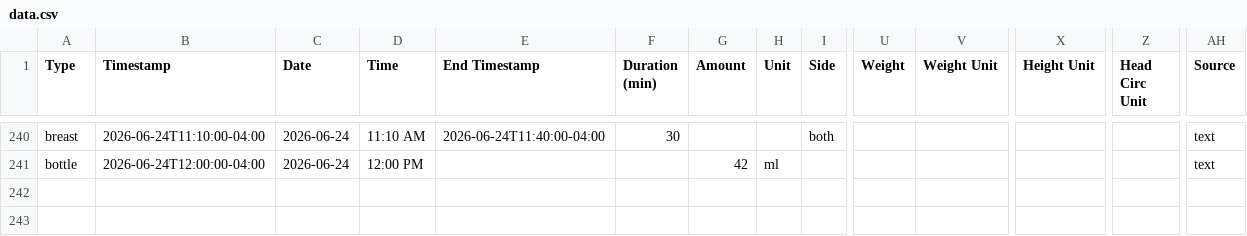
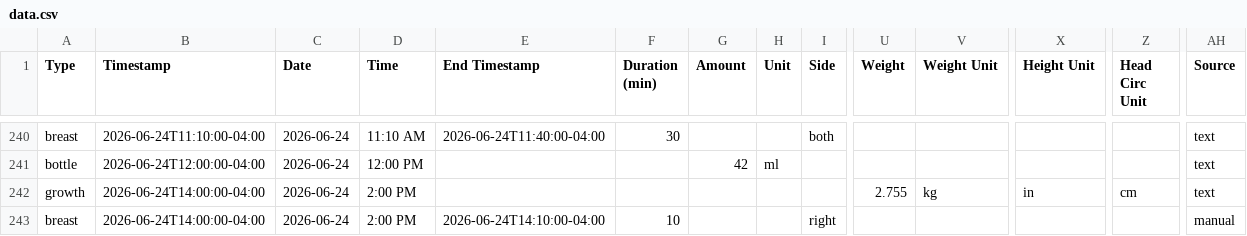
Before and after one commit to mjkavs99/vienna-tracker, a CSV file: data.csv, drawn as a sheet; only a part is shown, gaps mark what is left out; rows hold the shown columns only; the diff names each change by its address in the sheet, - before the commit and + after, or states it on an @@ line.

Commit message:
Update data.csv from Vienna dashboard

```diff
--- a/data.csv
+++ b/data.csv
+row 242: growth | 2026-06-24T14:00:00-04:00 | 2026-06-24 | 2:00 PM |  |  |  |  |  | 2.755 | kg | in | cm | text
+row 243: breast | 2026-06-24T14:00:00-04:00 | 2026-06-24 | 2:00 PM | 2026-06-24T14:10:00-04:00 | 10 |  |  | right |  |  |  |  | manual
```
